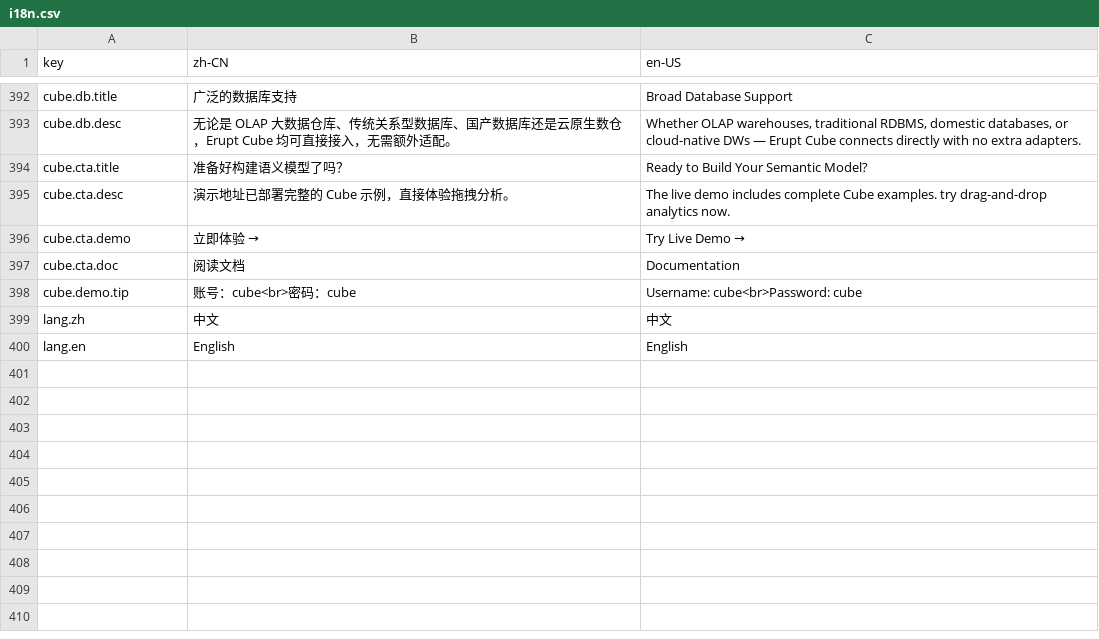
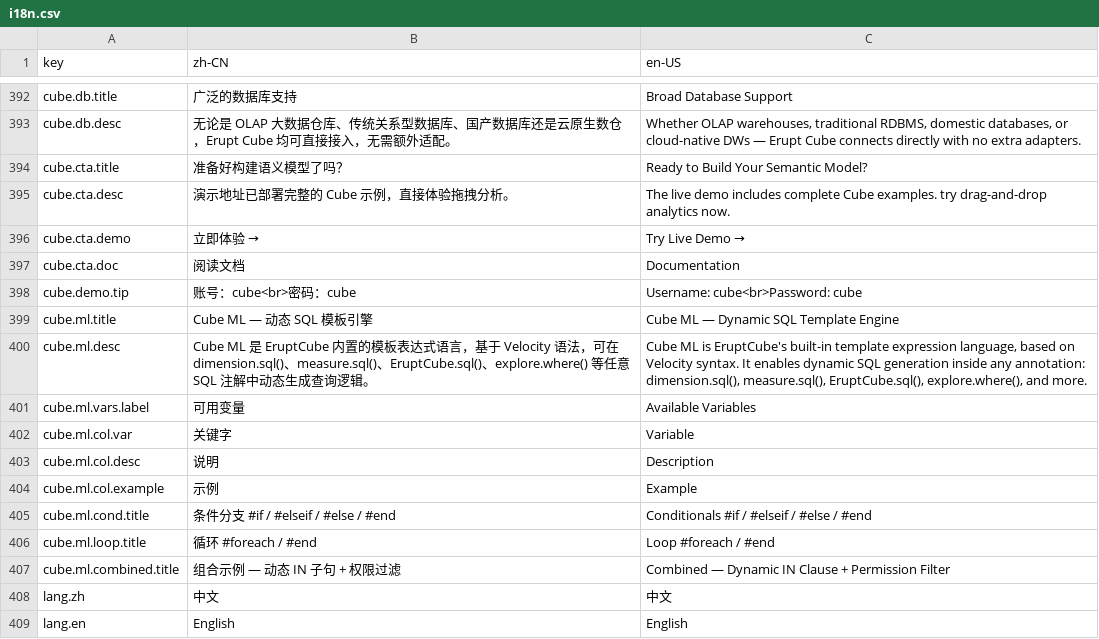
Before and after one commit to erupts/erupt-site, a CSV file: i18n.csv, drawn as a sheet; only a part is shown, gaps mark what is left out.

Commit message:
add cube page

```diff
--- a/i18n.csv
+++ b/i18n.csv
@@ -398,2 +398,11 @@ cube.cta.doc,阅读文档,Documentation
 cube.demo.tip,账号：cube<br>密码：cube,Username: cube<br>Password: cube
+cube.ml.title,Cube ML — 动态 SQL 模板引擎,Cube ML — Dynamic SQL Template Engine
+cube.ml.desc,"Cube ML 是 EruptCube 内置的模板表达式语言，基于 Velocity 语法，可在 dimension.sql()、measure.sql()、EruptCube.sql()、explore.where() 等任意 SQL 注解中动态生成查询逻辑。","Cube ML is EruptCube's built-in template expression language, based on Velocity syntax. It enables dynamic SQL generation inside any annotation: dimension.sql(), measure.sql(), EruptCube.sql(), explore.where(), and more."
+cube.ml.vars.label,可用变量,Available Variables
+cube.ml.col.var,关键字,Variable
+cube.ml.col.desc,说明,Description
+cube.ml.col.example,示例,Example
+cube.ml.cond.title,条件分支  #if / #elseif / #else / #end,Conditionals  #if / #elseif / #else / #end
+cube.ml.loop.title,循环  #foreach / #end,Loop  #foreach / #end
+cube.ml.combined.title,组合示例 — 动态 IN 子句 + 权限过滤,Combined — Dynamic IN Clause + Permission Filter
 lang.zh,中文,中文
```
Also changed, not shown: 2 other files.
